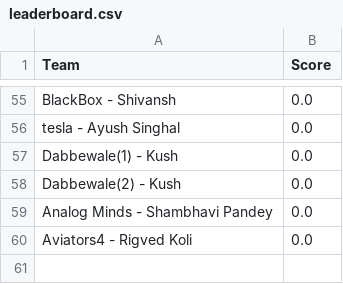
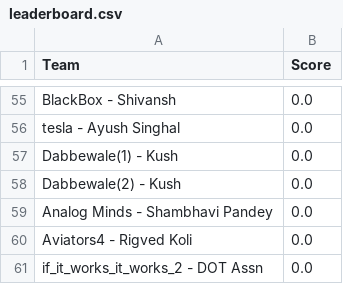
Before and after one commit to Akshat221005/dmc-leaderboard, a CSV file: leaderboard.csv, drawn as a sheet; only a part is shown, gaps mark what is left out.

Commit message:
auto update leaderboard

```diff
--- a/leaderboard.csv
+++ b/leaderboard.csv
@@ -60 +60,2 @@ Analog Minds - Shambhavi Pandey,0.0
 Aviators4 - Rigved Koli,0.0
+if_it_works_it_works_2 - DOT Assn,0.0
```
Also changed, not shown: 1 other file.
